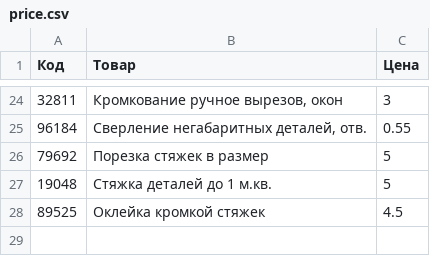
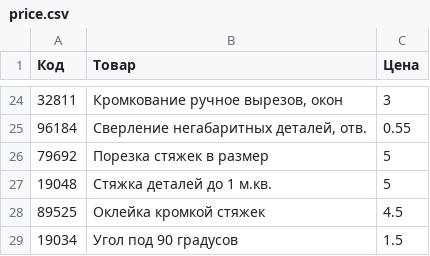
Before and after one commit to Voffanich/ptn_study, a CSV file: viyar/price.csv, drawn as a sheet; only a part is shown, gaps mark what is left out.

Commit message:
update of prices for viyar script

```diff
--- a/viyar/price.csv
+++ b/viyar/price.csv
@@ -28 +28,2 @@
 89525;Оклейка кромкой стяжек;4.5
+19034;Угол под 90 градусов;1.5
```
